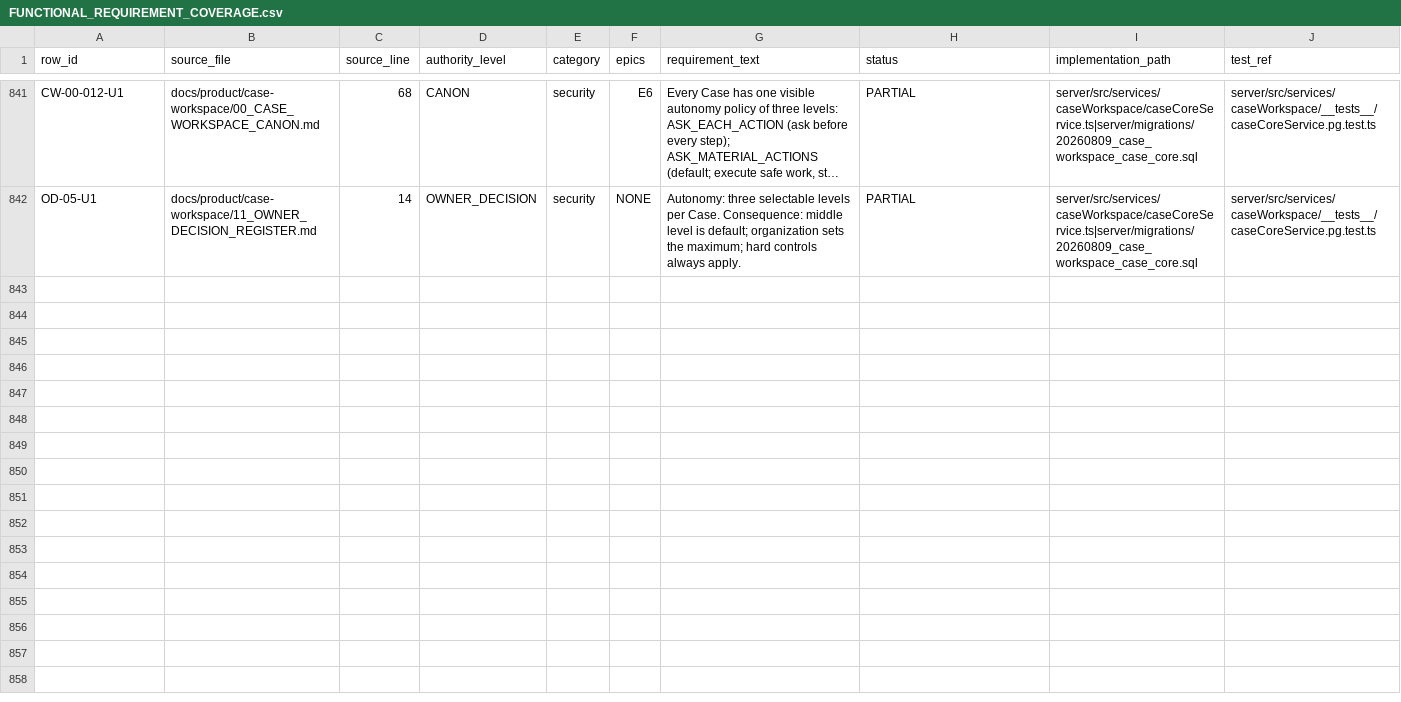
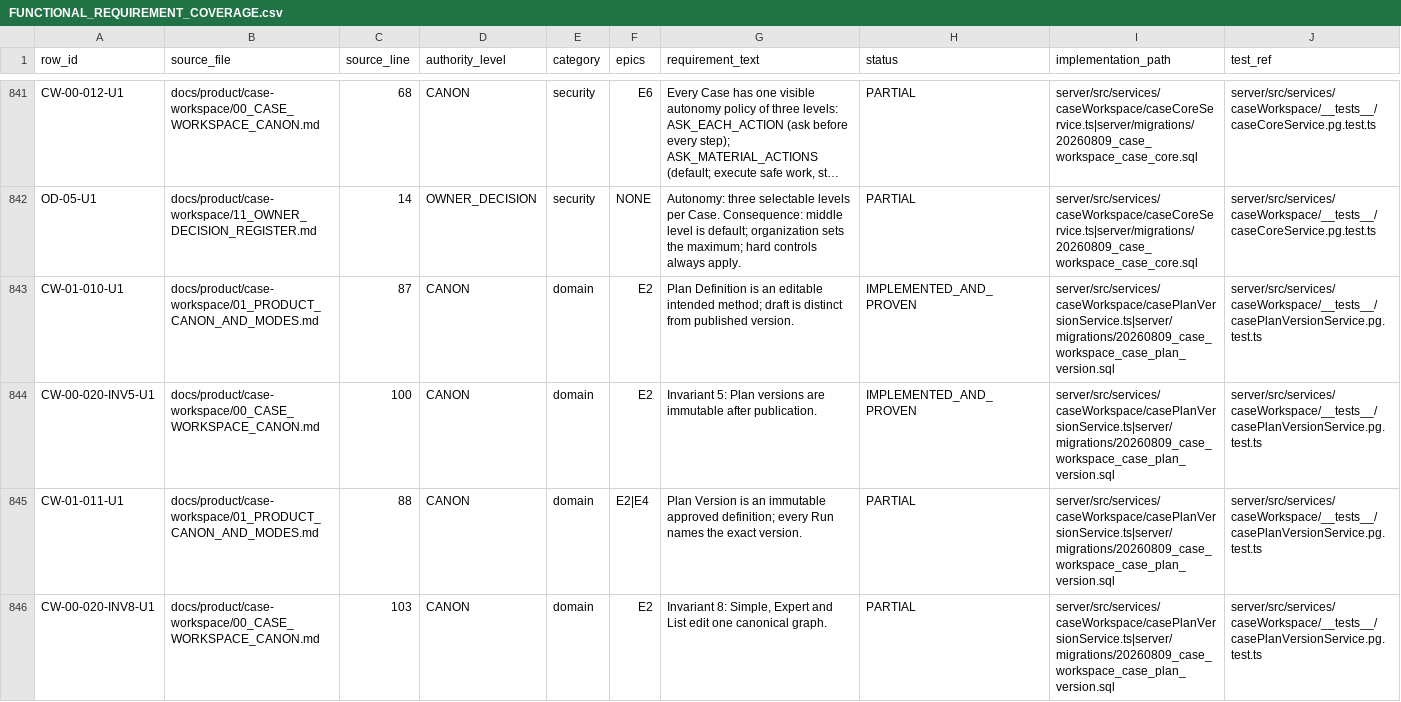
Before and after one commit to PiotrWisniewskiDBR77/consultify, a CSV file: docs/product/case-workspace/acceptance/FUNCTIONAL_REQUIREMENT_COVERAGE.csv, drawn as a sheet; only a part is shown, gaps mark what is left out; long unchanged cells end in …; rows hold the shown columns only; the diff names each change by its address in the sheet, - before the commit and + after, or states it on an @@ line.

Commit message:
docs(case-workspace): ledger update — CW-P02 rows to IMPLEMENTED_AND_PROVEN/PARTIAL

```diff
--- a/docs/product/case-workspace/acceptance/FUNCTIONAL_REQUIREMENT_COVERAGE.csv
+++ b/docs/product/case-workspace/acceptance/FUNCTIONAL_REQUIREMENT_COVERAGE.csv
+row 843: CW-01-010-U1 | docs/product/case-workspace/01_PRODUCT_CANON_AND_MODES.md | 87 | CANON | domain | E2 | Plan Definition is an editable intended method; draft is distinct from published version. | IMPLEMENTED_AND_PROVEN | server/src/services/caseWorkspace/casePlanVersionService.ts|server/migrations/20260809_case_workspace_case_plan_version.sql | server/src/services/caseWorkspace/__tests__/casePlanVersionService.pg.test.ts
+row 844: CW-00-020-INV5-U1 | docs/product/case-workspace/00_CASE_WORKSPACE_CANON.md | 100 | CANON | domain | E2 | Invariant 5: Plan versions are immutable after publication. | IMPLEMENTED_AND_PROVEN | server/src/services/caseWorkspace/casePlanVersionService.ts|server/migrations/20260809_case_workspace_case_plan_version.sql | server/src/services/caseWorkspace/__tests__/casePlanVersionService.pg.test.ts
+row 845: CW-01-011-U1 | docs/product/case-workspace/01_PRODUCT_CANON_AND_MODES.md | 88 | CANON | domain | E2|E4 | Plan Version is an immutable approved definition; every Run names the exact version. | PARTIAL | server/src/services/caseWorkspace/casePlanVersionService.ts|server/migrations/20260809_case_workspace_case_plan_version.sql | server/src/services/caseWorkspace/__tests__/casePlanVersionService.pg.test.ts
+row 846: CW-00-020-INV8-U1 | docs/product/case-workspace/00_CASE_WORKSPACE_CANON.md | 103 | CANON | domain | E2 | Invariant 8: Simple, Expert and List edit one canonical graph. | PARTIAL | server/src/services/caseWorkspace/casePlanVersionService.ts|server/migrations/20260809_case_workspace_case_plan_version.sql | server/src/services/caseWorkspace/__tests__/casePlanVersionService.pg.test.ts
```
